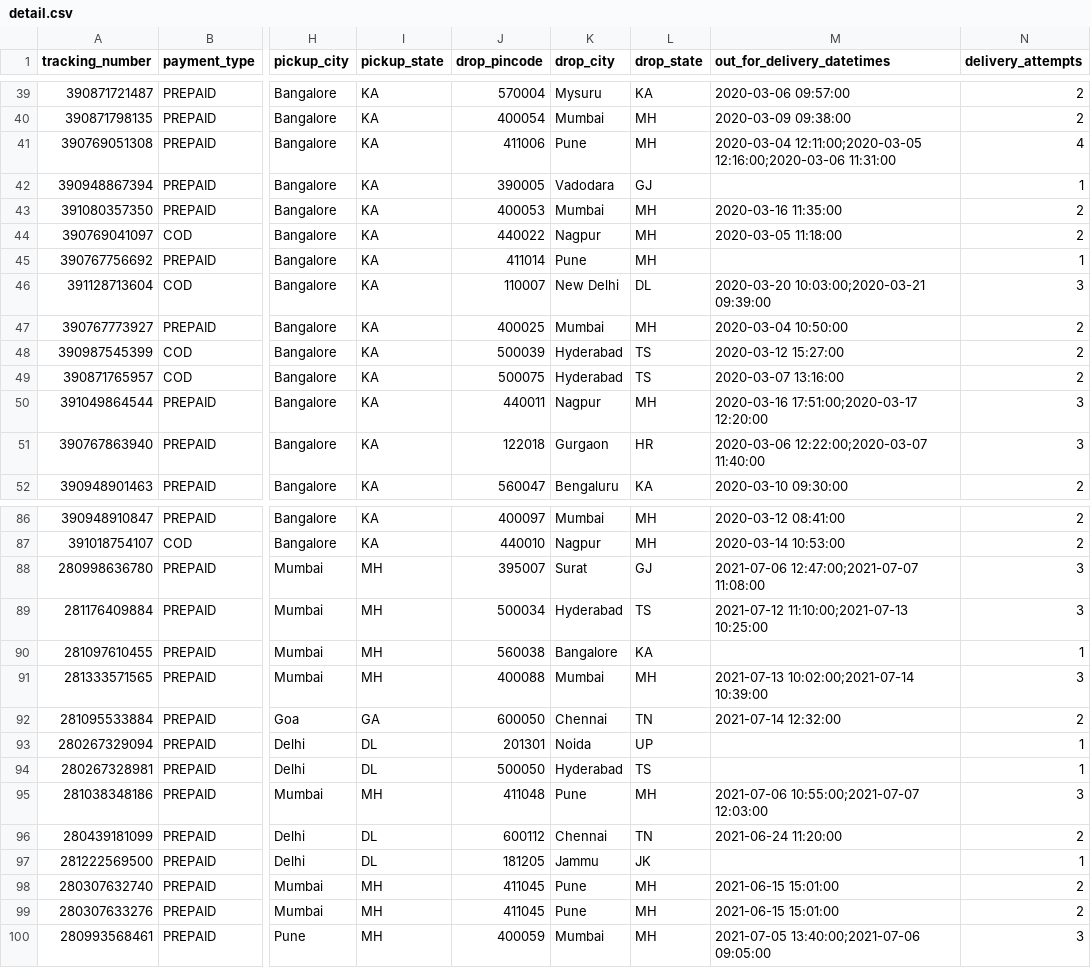
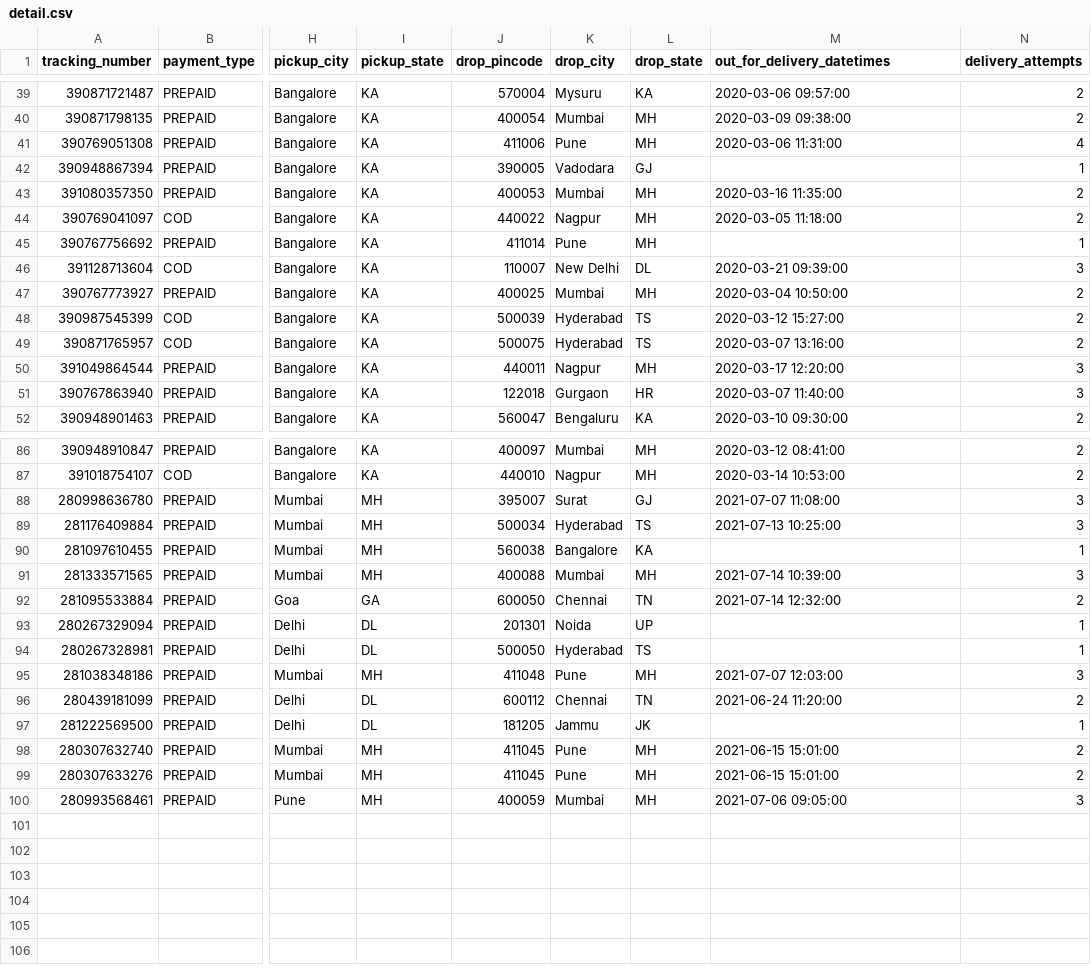
Before and after one commit to sohailshk/shipment-etl, a CSV file: data/processed/detail.csv, drawn as a sheet; only a part is shown, gaps mark what is left out; the diff covers the shown part only; the diff names each change by its address in the sheet, - before the commit and + after, or states it on an @@ line.

```diff
--- a/data/processed/detail.csv
+++ b/data/processed/detail.csv
-M41 (out_for_delivery_datetimes): 2020-03-04 12:11:00;2020-03-05 12:16:00;2020-03-06 11:31:00
+M41 (out_for_delivery_datetimes): 2020-03-06 11:31:00
-M46 (out_for_delivery_datetimes): 2020-03-20 10:03:00;2020-03-21 09:39:00
+M46 (out_for_delivery_datetimes): 2020-03-21 09:39:00
-M50 (out_for_delivery_datetimes): 2020-03-16 17:51:00;2020-03-17 12:20:00
+M50 (out_for_delivery_datetimes): 2020-03-17 12:20:00
-M51 (out_for_delivery_datetimes): 2020-03-06 12:22:00;2020-03-07 11:40:00
+M51 (out_for_delivery_datetimes): 2020-03-07 11:40:00
-M88 (out_for_delivery_datetimes): 2021-07-06 12:47:00;2021-07-07 11:08:00
+M88 (out_for_delivery_datetimes): 2021-07-07 11:08:00
-M89 (out_for_delivery_datetimes): 2021-07-12 11:10:00;2021-07-13 10:25:00
+M89 (out_for_delivery_datetimes): 2021-07-13 10:25:00
-M91 (out_for_delivery_datetimes): 2021-07-13 10:02:00;2021-07-14 10:39:00
+M91 (out_for_delivery_datetimes): 2021-07-14 10:39:00
-M95 (out_for_delivery_datetimes): 2021-07-06 10:55:00;2021-07-07 12:03:00
+M95 (out_for_delivery_datetimes): 2021-07-07 12:03:00
-M100 (out_for_delivery_datetimes): 2021-07-05 13:40:00;2021-07-06 09:05:00
+M100 (out_for_delivery_datetimes): 2021-07-06 09:05:00
```
Also changed, not shown: 6 edited cells elsewhere in this file, 2 other files.
